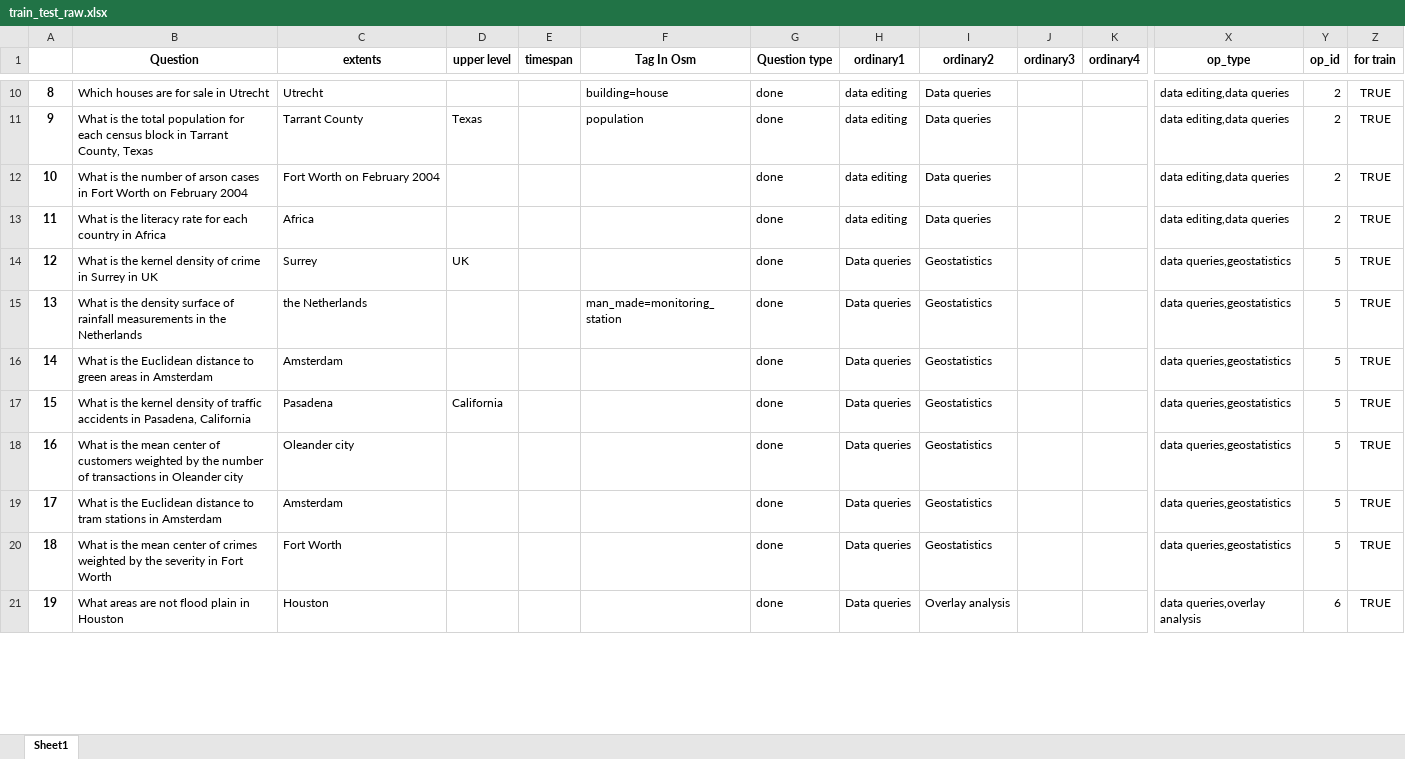
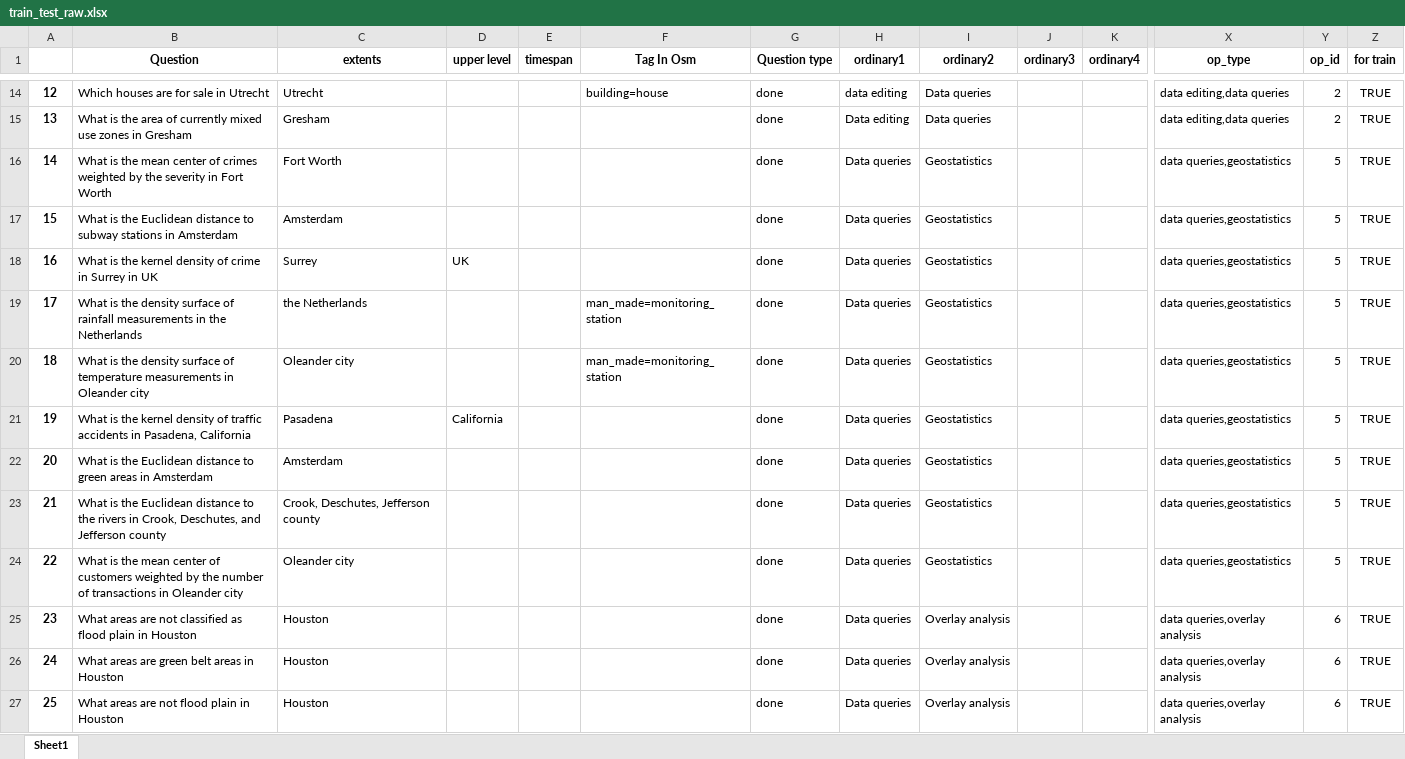
Before and after one commit to Chaeguevara/Text2Geo-flow, an Excel workbook: textToOps/data/input/train_test_raw.xlsx, sheet Sheet1, drawn as a sheet; only a part is shown, gaps mark what is left out; values as stored, in another font and other column widths than the file's, no borders; removed rows and columns are numbered as before the commit, all else as after; rows hold the shown columns only; the diff covers the shown part only; the diff names each change by its address in the sheet, - before the commit and + after, or states it on an @@ line.

```diff
--- a/textToOps/data/input/train_test_raw.xlsx (sheet Sheet1)
+++ b/textToOps/data/input/train_test_raw.xlsx (sheet Sheet1)
@@ column A renumbered from row 6 down @@
-row 11: 9 | What is the total population for each census block in Tarrant County, Texas | Tarrant County | Texas |  | population | done | data editing | Data queries |  |  | data editing,data queries | 2 | TRUE
-row 12: 10 | What is the number of arson cases in Fort Worth on February 2004 | Fort Worth on February 2004 |  |  |  | done | data editing | Data queries |  |  | data editing,data queries | 2 | TRUE
-B15 (Question): …is the literacy rate for each country in Africa
+B15 (Question): …is the area of currently mixed use zones in Gresham
-C15 (extents): Africa
+C15 (extents): Gresham
-H15 (ordinary1): data editing
+H15 (ordinary1): Data editing
@@ row 20 moved to row 16: 14 @@
+row 17: 15 | What is the Euclidean distance to subway stations in Amsterdam | Amsterdam |  |  |  | done | Data queries | Geostatistics |  |  | data queries,geostatistics | 5 | TRUE
+row 20: 18 | What is the density surface of temperature measurements in Oleander city | Oleander city |  |  | man_made=monitoring_station | done | Data queries | Geostatistics |  |  | data queries,geostatistics | 5 | TRUE
+row 21: 19 | What is the kernel density of traffic accidents in Pasadena, California | Pasadena | California |  |  | done | Data queries | Geostatistics |  |  | data queries,geostatistics | 5 | TRUE
-B23 (Question): …is the kernel density of traffic accidents in Pasadena, California
+B23 (Question): …is the Euclidean distance to the rivers in Crook, Deschutes, and Jefferson county
-C23 (extents): Pasadena
+C23 (extents): Crook, Deschutes, Jefferson county
-D23 (upper level): California
+D23 (upper level): (empty)
-row 19: 17 | What is the Euclidean distance to tram stations in Amsterdam | Amsterdam |  |  |  | done | Data queries | Geostatistics |  |  | data queries,geostatistics | 5 | TRUE
@@ row 22 moved to row 25: 23 @@
+row 26: 24 | What areas are green belt areas in Houston | Houston |  |  |  | done | Data queries | Overlay analysis |  |  | data queries,overlay analysis | 6 | TRUE
```
Also changed, not shown: 44 added rows, 61 removed rows, 25 moved rows and 84 edited cells elsewhere in this sheet, textToOps/data/input/train_test_eda.xlsx, textToOps/data/processed/corpora_unique_ops_dropped_wo_paraph.xlsx, 31 other files.
